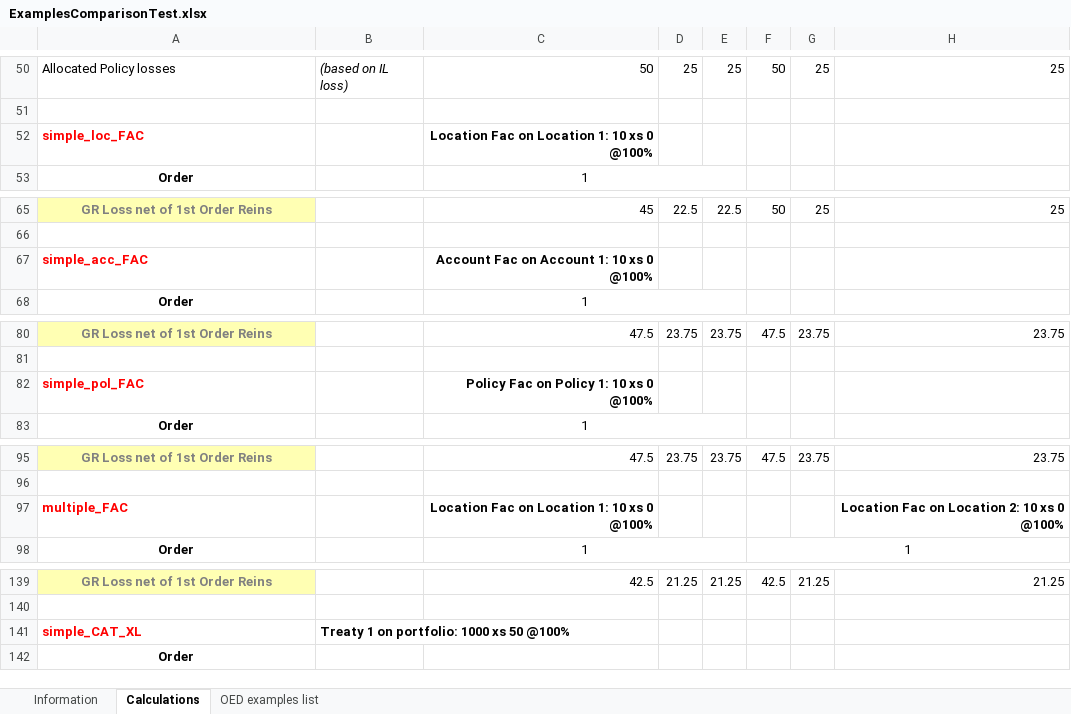
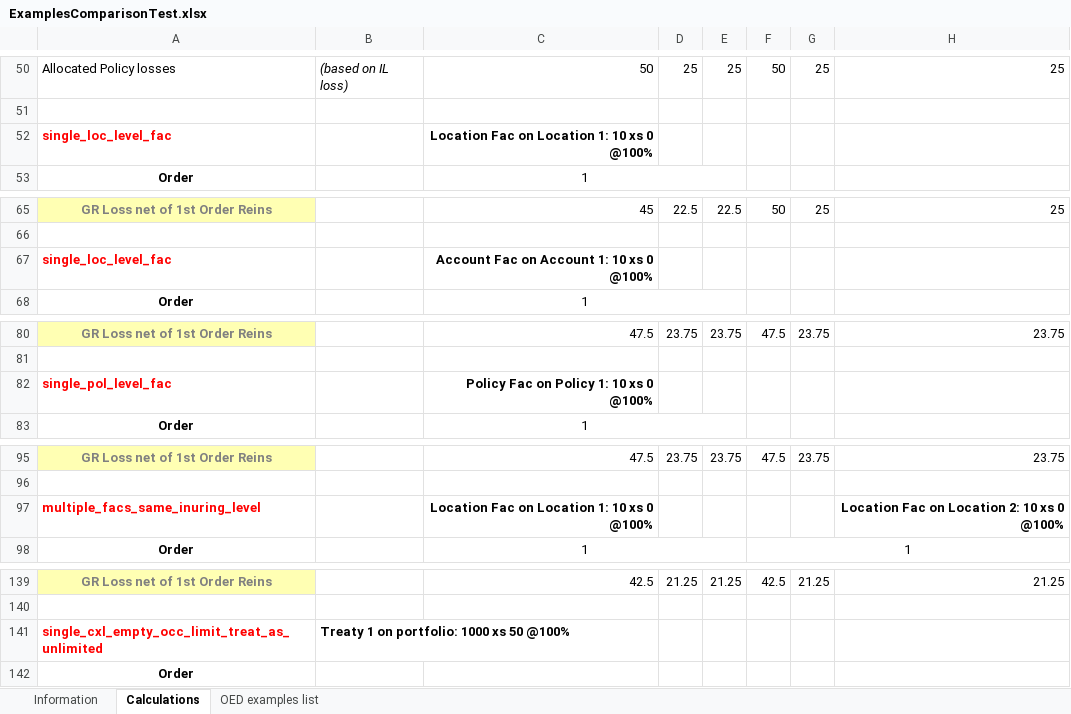
Before and after one commit to OasisLMF/ReinsuranceTestTool, an Excel workbook: examples/ExamplesComparisonTest.xlsx, sheet Calculations, drawn as a sheet; only a part is shown, gaps mark what is left out; values as stored, in another font and other column widths than the file's, no borders; the diff covers the shown part only; the diff names each change by its address in the sheet, - before the commit and + after, or states it on an @@ line.

```diff
--- a/examples/ExamplesComparisonTest.xlsx (sheet Calculations)
+++ b/examples/ExamplesComparisonTest.xlsx (sheet Calculations)
-A52: simple_loc_FAC
+A52: single_loc_level_fac
-A67: simple_acc_FAC
+A67: single_loc_level_fac
-A82: simple_pol_FAC
+A82: single_pol_level_fac
-A97: multiple_FAC
+A97: multiple_facs_same_inuring_level
-A141: simple_CAT_XL
+A141: single_cxl_empty_occ_limit_treat_as_unlimited
```
Also changed, not shown: 21 edited cells elsewhere in this sheet, sheet OED examples list, 2 other files.
